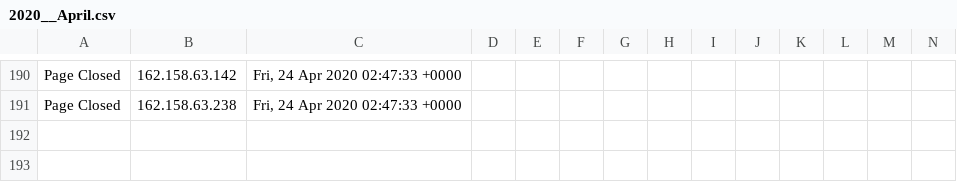
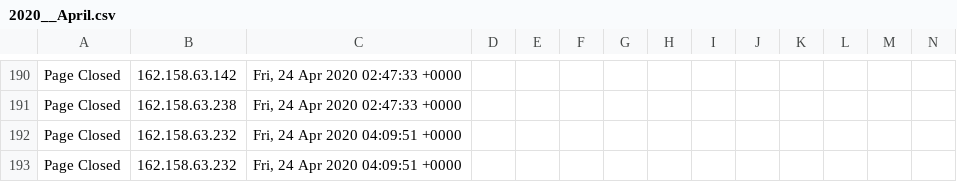
Before and after one commit to runacode/gohealthynews.com, a CSV file: logs/2020__April.csv, drawn as a sheet; only a part is shown, gaps mark what is left out; rows hold the shown columns only; the diff names each change by its address in the sheet, - before the commit and + after, or states it on an @@ line.

Commit message:
Site Editor Update

```diff
--- a/logs/2020__April.csv
+++ b/logs/2020__April.csv
+row 192: Page Closed | 162.158.63.232 | Fri, 24 Apr 2020 04:09:51 +0000
+row 193: Page Closed | 162.158.63.232 | Fri, 24 Apr 2020 04:09:51 +0000
```
